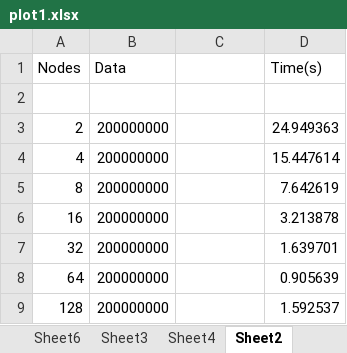
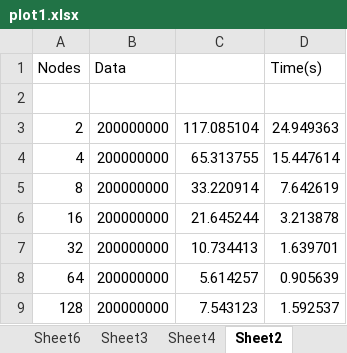
Before and after one commit to snehakrishnamurthy/Parallel-quicksort, an Excel workbook: plot1.xlsx, sheet Sheet2, drawn as a sheet; values as stored, in another font and other column widths than the file's, no borders; charts and pictures not drawn; the diff names each change by its address in the sheet, - before the commit and + after, or states it on an @@ line.

Commit message:
graph

```diff
--- a/plot1.xlsx (sheet Sheet2)
+++ b/plot1.xlsx (sheet Sheet2)
-C3: (empty)
+C3: 117.085104
-C4: (empty)
+C4: 65.313755
-C5: (empty)
+C5: 33.220914
-C6: (empty)
+C6: 21.645244
-C7: (empty)
+C7: 10.734413
-C8: (empty)
+C8: 5.614257
-C9: (empty)
+C9: 7.543123
```
Also changed, not shown: charts or pictures.
